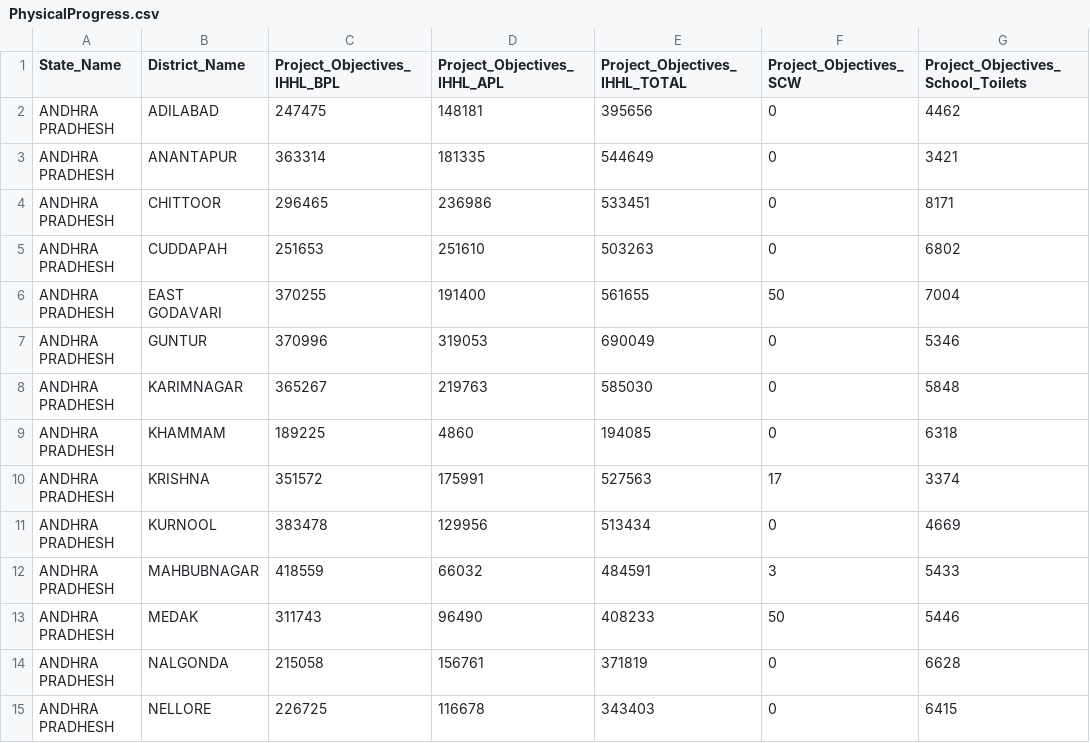
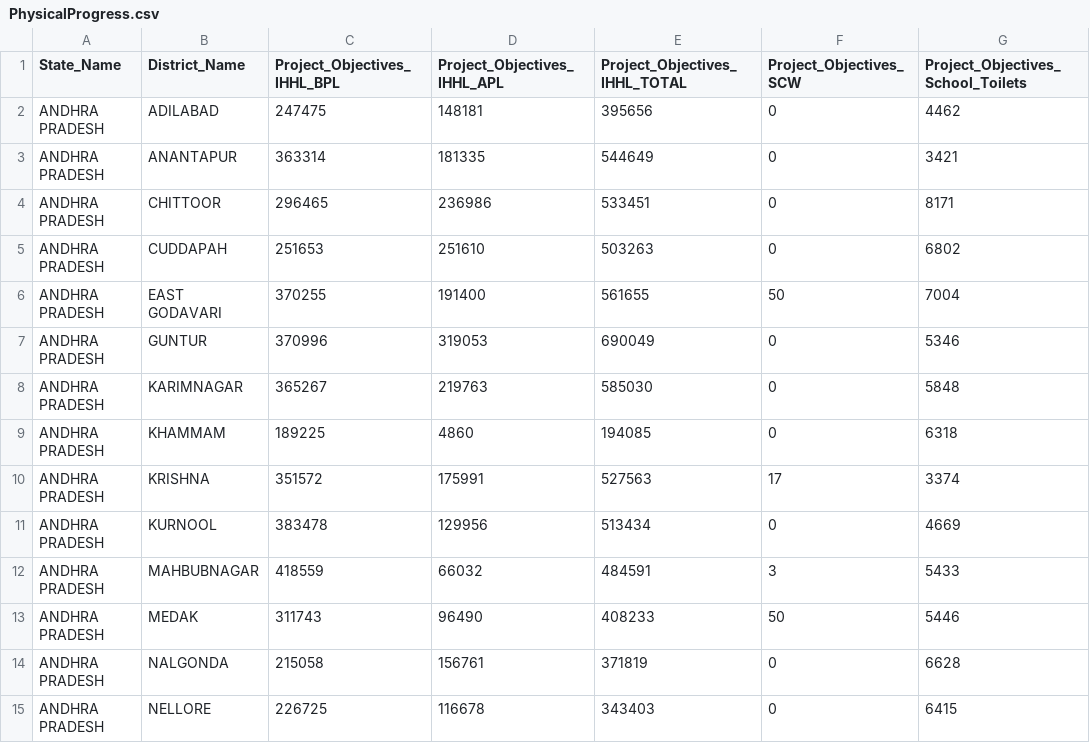
Before and after one commit to arghyam/arghyam-scrapers, a CSV file: PhysicalProgress.csv, drawn as a sheet; only a part is shown; the diff covers the shown part only; the diff names each change by its address in the sheet, - before the commit and + after, or states it on an @@ line.

Commit message:
Changed Pradhesh to Pradesh in FinancialProgress.csv & PhysicalProgress.csv

```diff
--- a/PhysicalProgress.csv
+++ b/PhysicalProgress.csv
-A2:A15 (State_Name): ANDHRA PRADHESH
+A2:A15 (State_Name): ANDHRA PRADESH
```
Also changed, not shown: 24 edited cells elsewhere in this file, FinancialProgress.csv.
